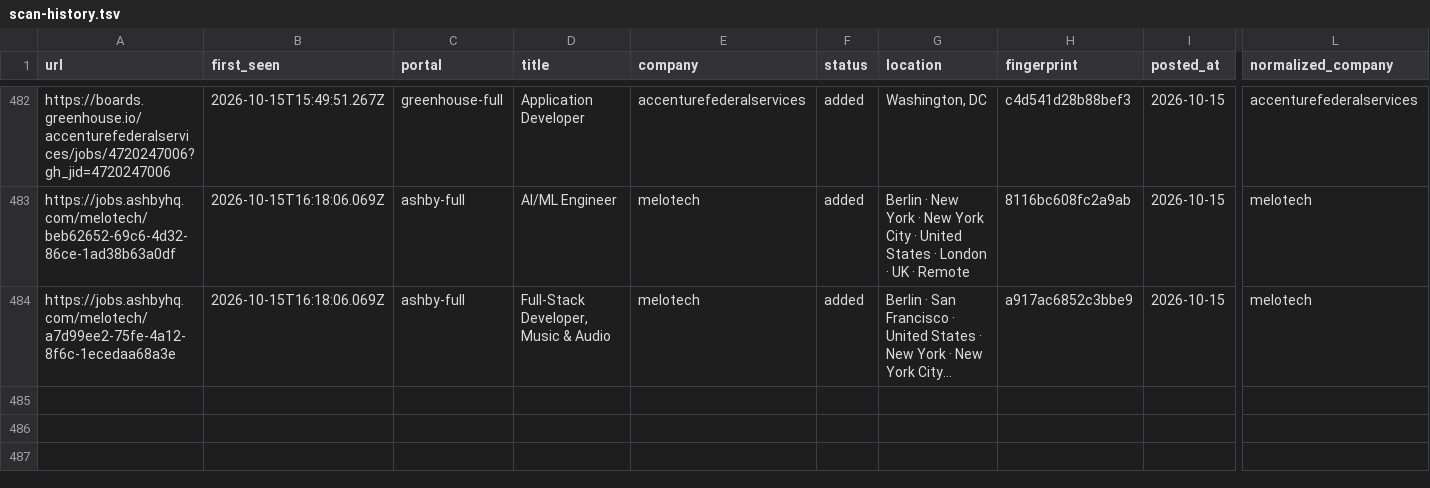
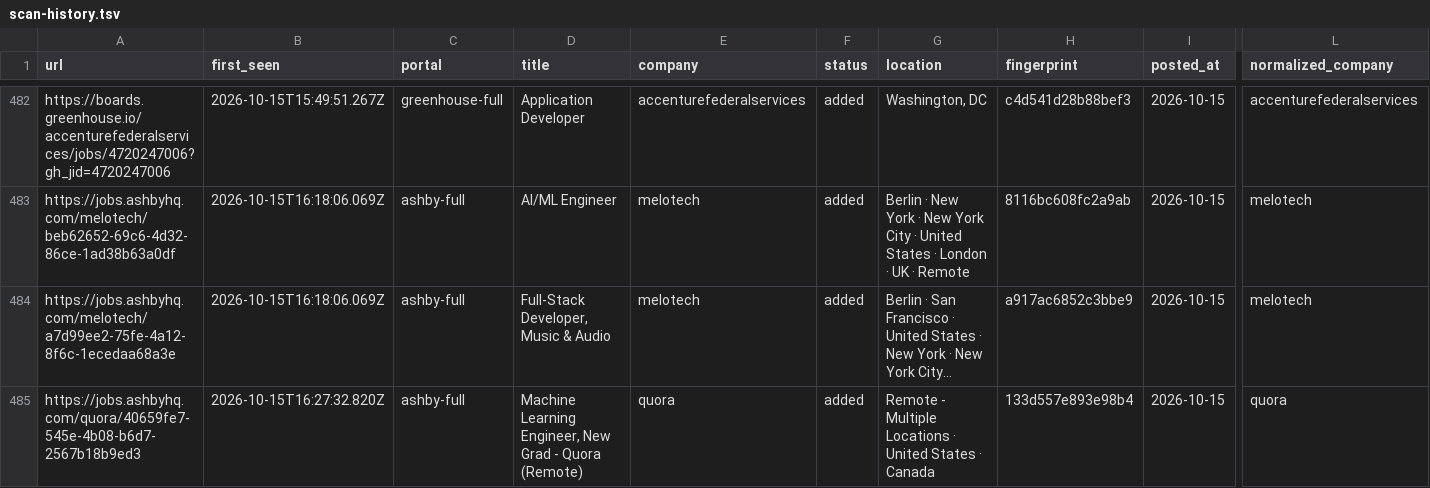
Before and after one commit to manavmalavia18/ghal-scanner, a TSV file: data/scan-history.tsv, drawn as a sheet; only a part is shown, gaps mark what is left out; long unchanged cells end in …; rows hold the shown columns only; the diff names each change by its address in the sheet, - before the commit and + after, or states it on an @@ line.

```diff
--- a/data/scan-history.tsv
+++ b/data/scan-history.tsv
+row 485: https://jobs.ashbyhq.com/quora/40659fe7-545e-4b08-b6d7-2567b18b9ed3 | 2026-10-15T16:27:32.820Z | ashby-full | Machine Learning Engineer, New Grad - Quora (Remote) | quora | added | Remote - Multiple Locations · United States · Canada | 133d557e893e98b4 | 2026-10-15 | quora
```
Also changed, not shown: 2 other files.
